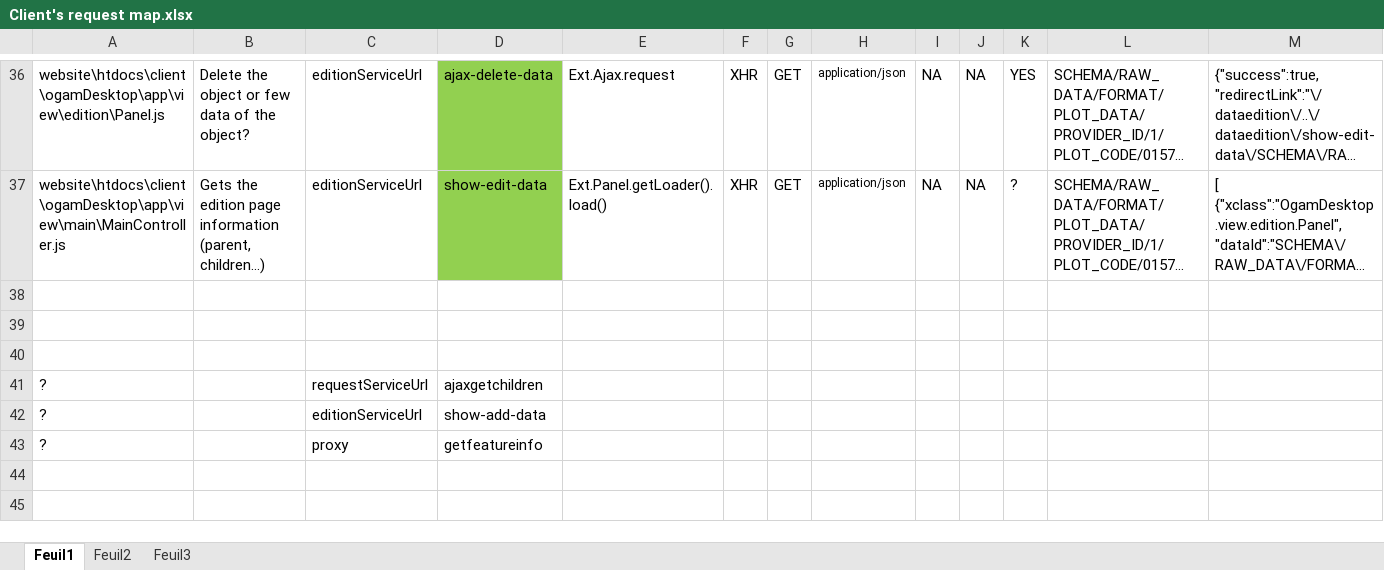
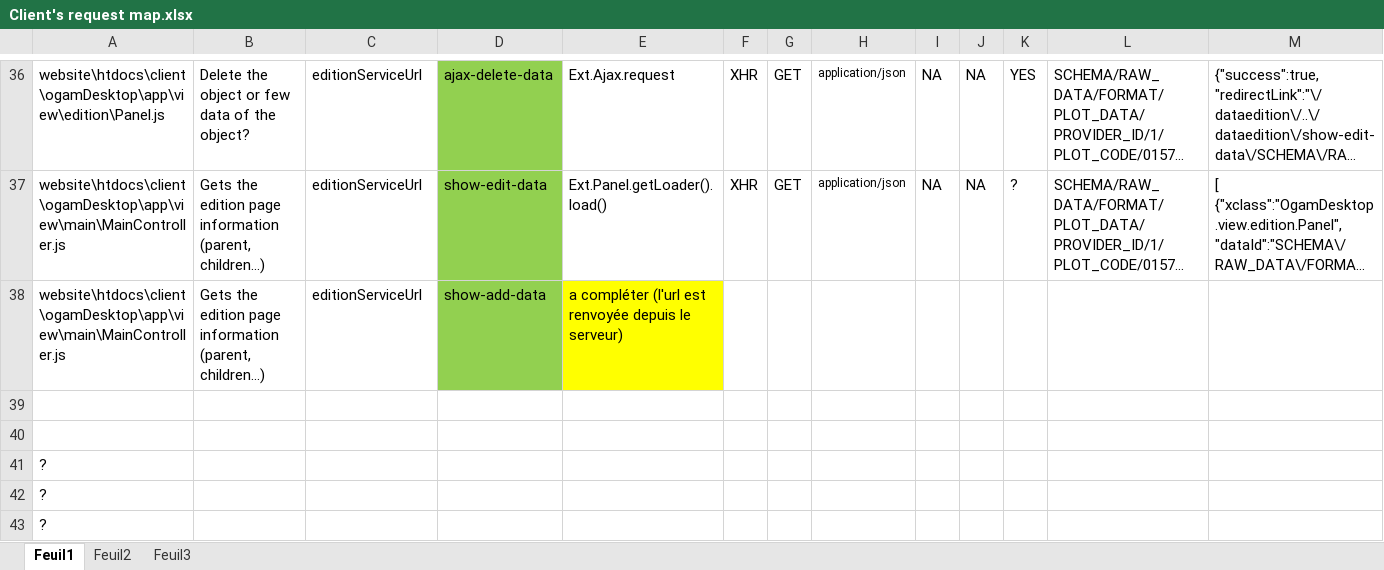
Before and after one commit to IGNBPesty/ogam, an Excel workbook: documentation/3 - Réalisation/Client's request map.xlsx, sheet Feuil1, drawn as a sheet; only a part is shown, gaps mark what is left out; long unchanged cells end in …; values as stored, in another font and other column widths than the file's, no borders; removed rows and columns are numbered as before the commit, all else as after; the diff names each change by its address in the sheet, - before the commit and + after, or states it on an @@ line.

```diff
--- a/documentation/3 - Réalisation/Client's request map.xlsx (sheet Feuil1)
+++ b/documentation/3 - Réalisation/Client's request map.xlsx (sheet Feuil1)
+row 38: website\htdocs\client\ogamDesktop\app\view\main\MainController.js | Gets the edition page information (parent, children…) | editionServiceUrl | show-add-data | a compléter (l'url est renvoyée depuis le serveur)
-row 40: (empty)
-C41: requestServiceUrl
+C41: (empty)
-D41: ajaxgetchildren
+D41: (empty)
-C42: editionServiceUrl
+C42: (empty)
-D42: show-add-data
+D42: (empty)
-C43: proxy
+C43: (empty)
-D43: getfeatureinfo
+D43: (empty)
```
Also changed, not shown: 1 other file.
